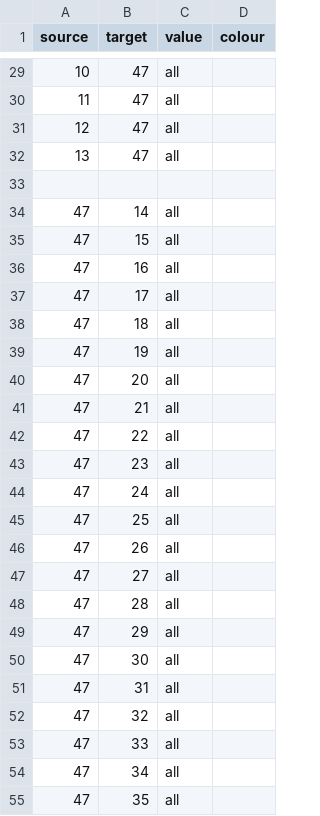
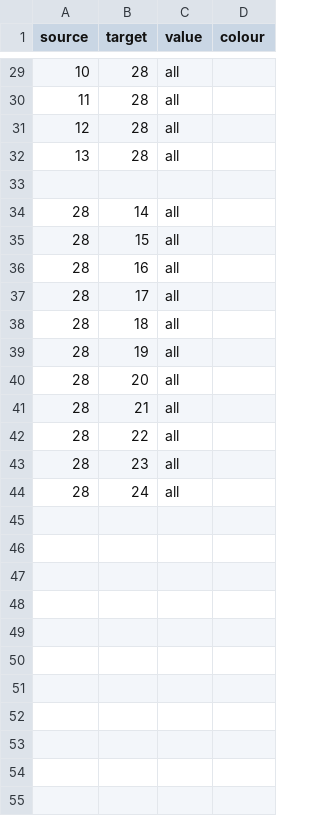
Before and after one commit to Hal609/Energy-Sankey-Diagram, a CSV file: LinkData.csv, drawn as a sheet; only a part is shown, gaps mark what is left out; the diff covers the shown part only.

```diff
--- a/LinkData.csv
+++ b/LinkData.csv
@@ -29,27 +29,16 @@ source,target,value,colour
-10,47,all
-11,47,all
-12,47,all
-13,47,all
+10,28,all
+11,28,all
+12,28,all
+13,28,all
 ,,
-47,14,all
-47,15,all
-47,16,all
-47,17,all
-47,18,all
-47,19,all
-47,20,all
-47,21,all
-47,22,all
-47,23,all
-47,24,all
-47,25,all
-47,26,all
-47,27,all
-47,28,all
-47,29,all
-47,30,all
-47,31,all
-47,32,all
-47,33,all
-47,34,all
-47,35,all
+28,14,all
+28,15,all
+28,16,all
+28,17,all
+28,18,all
+28,19,all
+28,20,all
+28,21,all
+28,22,all
+28,23,all
+28,24,all
```
Also changed, not shown: 8 removed rows and 24 edited cells elsewhere in this file, InputData.csv, OutputData.csv, 2 other files.
